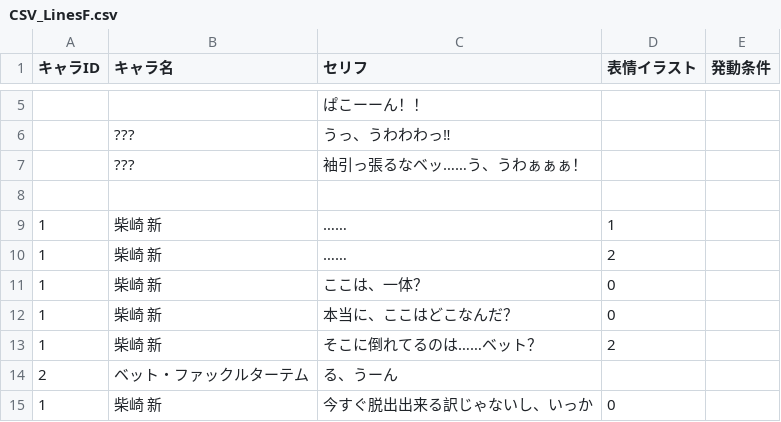
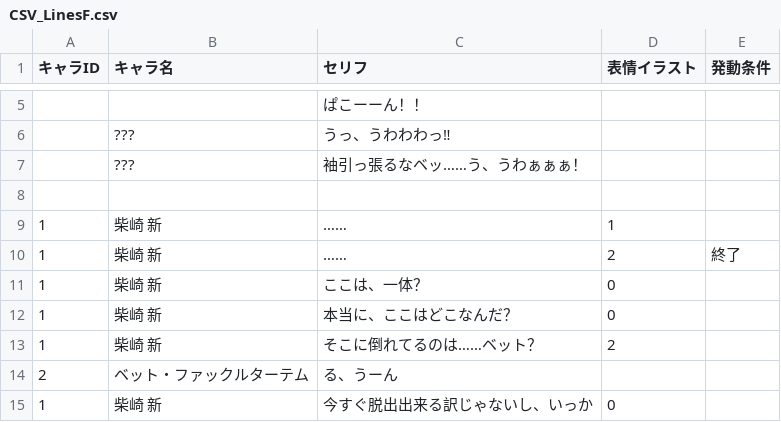
Before and after one commit to kanaya0730/2DTop-down-Horror-escape, a CSV file: Assets/Scripts/UI/CSV_LinesF.csv, drawn as a sheet; only a part is shown, gaps mark what is left out.

```diff
--- a/Assets/Scripts/UI/CSV_LinesF.csv
+++ b/Assets/Scripts/UI/CSV_LinesF.csv
@@ -9,3 +9,3 @@
 1,柴崎　新,……,1,
-1,柴崎　新,……,2,
+1,柴崎　新,……,2,終了
 1,柴崎　新,ここは、一体？,0,
```
Also changed, not shown: 11 other files.
